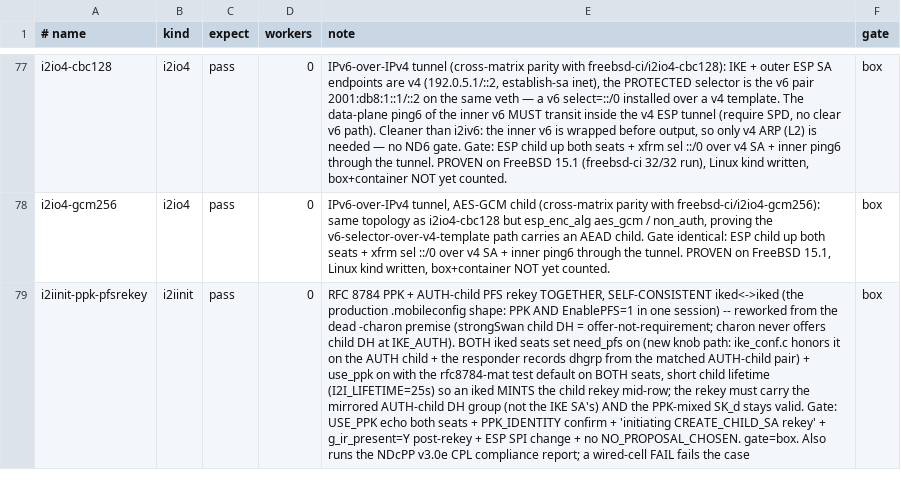
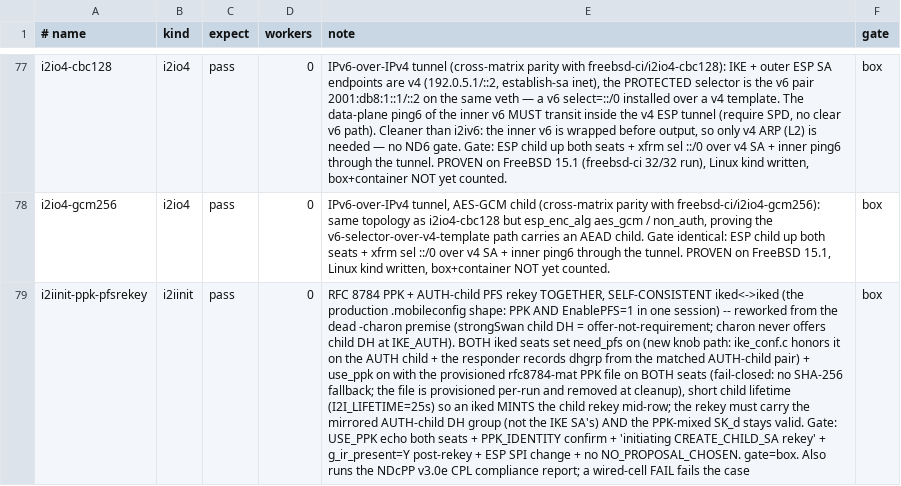
Before and after one commit to derekm/racoon2, a TSV file: samples/linux-matrix/cases.tsv, drawn as a sheet; only a part is shown, gaps mark what is left out; the diff covers the shown part only; the diff names each change by its address in the sheet, - before the commit and + after, or states it on an @@ line.

Commit message:
iked: fail closed on PPK (no SHA-256 fallback; require the key file)
The RFC 8784 PPK test/build default derived SHA-256(ppk_id) as a non-secret
stand-in.  That fallback is removed: ikev2_ppk_load now aborts when
$SYSCONFDIR/ppk/<ppk_id>.bin is missing or unreadable, regardless of
ppk_mandatory.  Harnesses provision the file per-run and remove it at
cleanup.

ikev2_ppk_load fail-closed; the code comments, rc_type.h use_ppk note,
samples/linux-matrix kinds, and the EUC-JP config-usage.doc still described
the removed SHA-256(ppk_id) test fallback.  All now state the PPK file is
required and use_ppk aborts without it.  FreeBSD ESN port (rc->saflags ->
SADB_X_SAFLAGS_ESN) exists in if_pfkeyv2.c but has no matrix row yet; the
cases.tsv i2iinit-esn text now says so instead of claiming a FreeBSD pass.

ppk_id is a bare RFC 8784 identity token used to build
$SYSCONFDIR/ppk/<ppk_id>.bin.  Reject any '/' or a leading '..' so a
config value cannot escape the ppk/ directory.

```diff
--- a/samples/linux-matrix/cases.tsv
+++ b/samples/linux-matrix/cases.tsv
-E79 (note): …with the rfc8784-mat test default on BOTH seats, short child…
+E79 (note): …with the provisioned rfc8784-mat PPK file on BOTH seats (fail-closed: no SHA-256 fallback; the file is provisioned per-run and removed at cleanup), short child…
```
Also changed, not shown: 4 edited cells elsewhere in this file, 8 other files.
